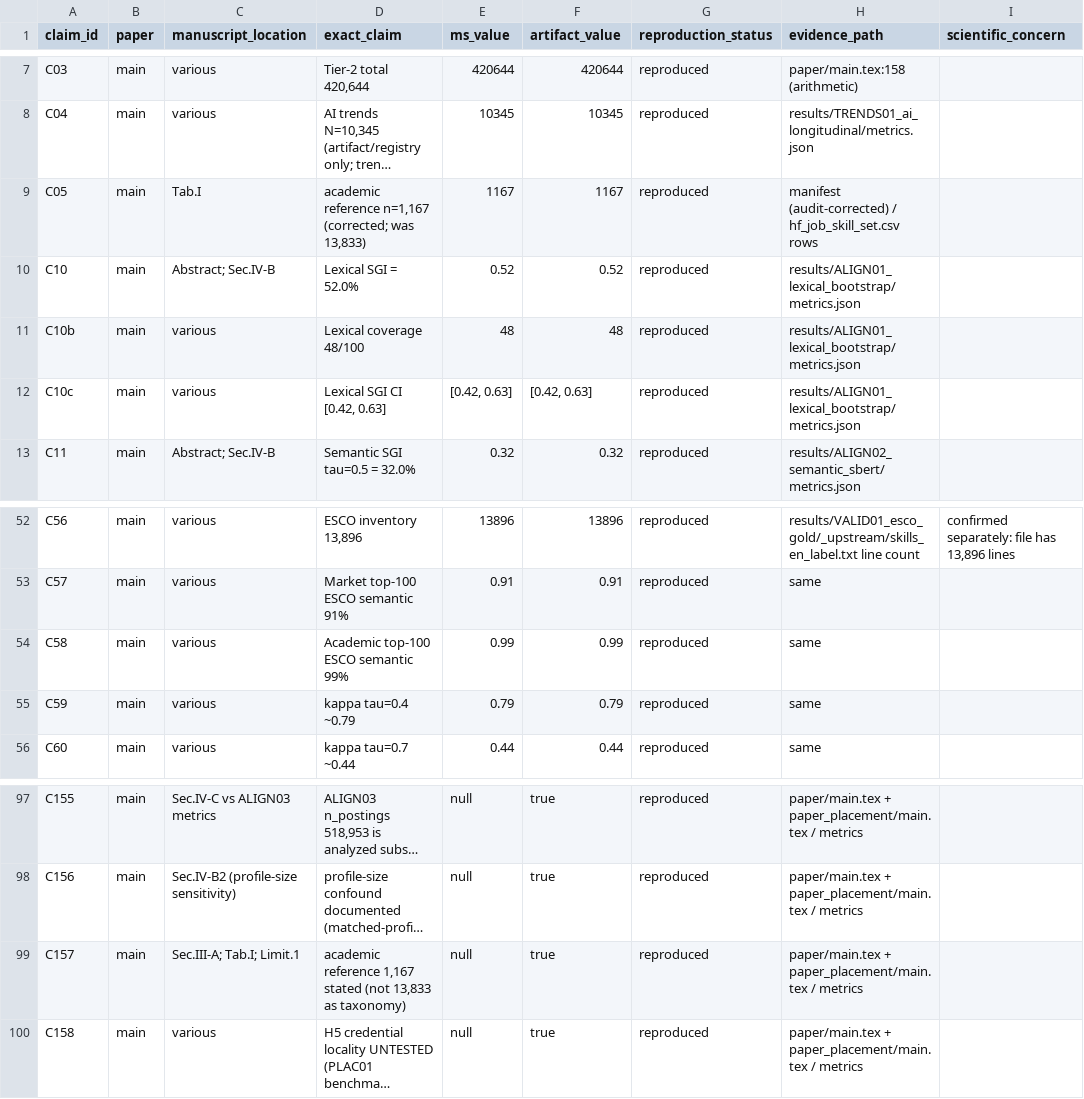
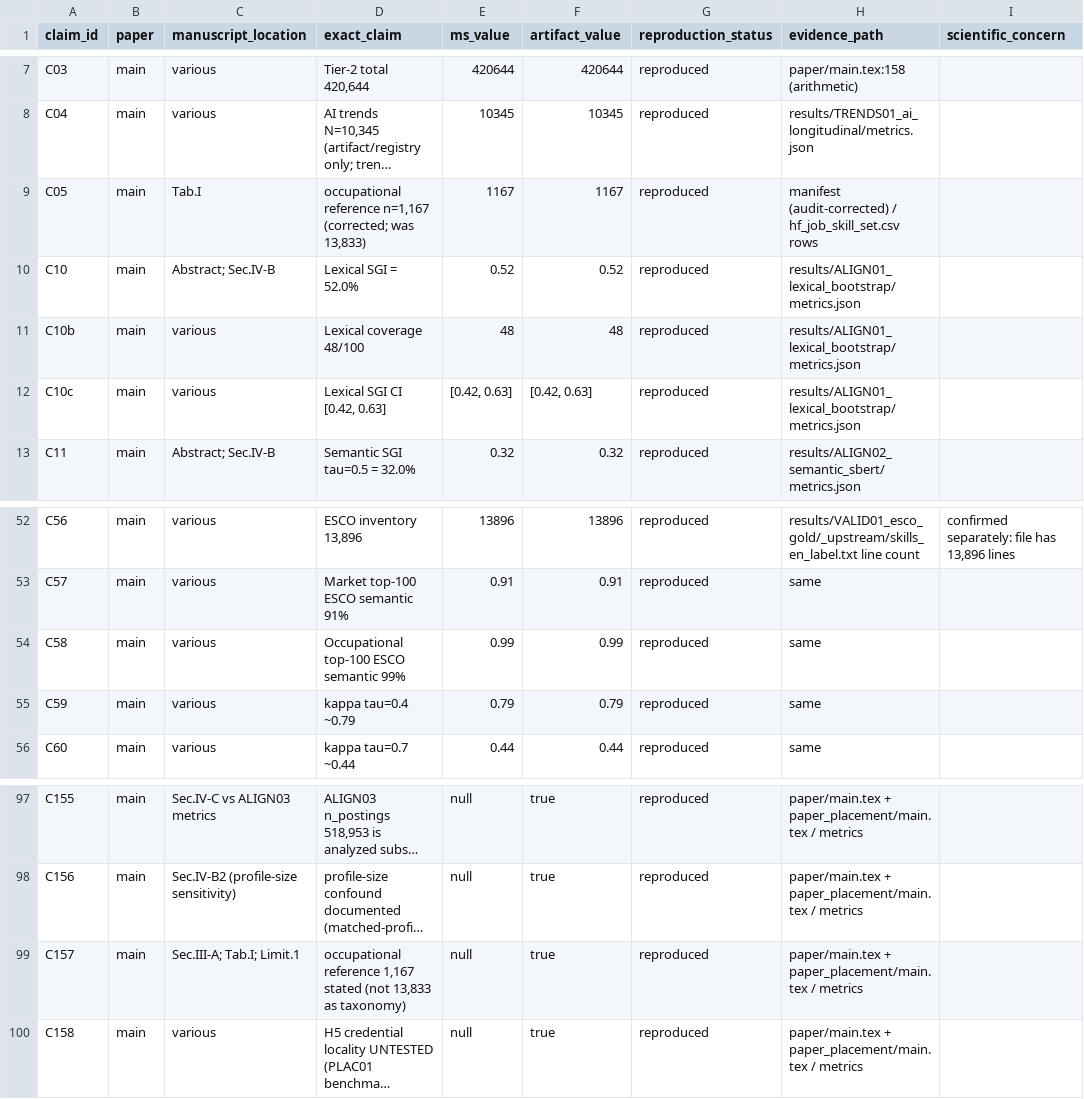
Before and after one commit to MIHMahmudEli/skill-gap-analysis, a CSV file: audit/01_claim_evidence_ledger.csv, drawn as a sheet; only a part is shown, gaps mark what is left out; long unchanged cells end in …; the diff names each change by its address in the sheet, - before the commit and + after, or states it on an @@ line.

Commit message:
Rename 'academic reference profile' -> 'occupational reference profile'
The profile is built from 1,167 job postings, so 'academic' described the side
it is compared against rather than the thing itself, and it read as though
curricula had been mined. Renamed in the manuscript (21 sites), in Algorithm 1
('Occupational reference-profile corpus D_A', 'Occupational skill set A'), in
the Table V header (now 'Occupational P=100 / P=500'), and in the tab_gap /
tab_crosscorpus / CURR01 captions. Generators updated so make_latex.py
regenerates the new header; verify_claims claim texts follow, and the ledger
was rebuilt.

Deliberately NOT renamed:
- 'Academic skill demands/requirements' in the Threats items, which denote the
  curricular side the profile proxies -- the opposite direction.
- the dataset slug \\texttt{skill-gap-analytics/academic-reference}, a real
  HuggingFace path.
- 'Academic Performance' (STAT01 CGPA) in paper_placement.
- unrelated uses ('academic research and patent descriptions', 'academic
  syllabi', 'academic, behavioral, and placement indicators').

Keywords: drop 'Curriculum alignment' and 'Human capital theory', add
'Measurement validity'.

No verify_claims grep-literal contained the old term (C157 greps '1,167' and
'13,833-row taxonomy'), so no presence check needed touching.

```diff
--- a/audit/01_claim_evidence_ledger.csv
+++ b/audit/01_claim_evidence_ledger.csv
-D9 (exact_claim): academic reference n=1,167…
+D9 (exact_claim): occupational reference n=1,167…
-D54 (exact_claim): Academic top-100 ESCO semantic 99%
+D54 (exact_claim): Occupational top-100 ESCO semantic 99%
-D99 (exact_claim): academic reference 1,167…
+D99 (exact_claim): occupational reference 1,167…
```
Also changed, not shown: 6 other files.
